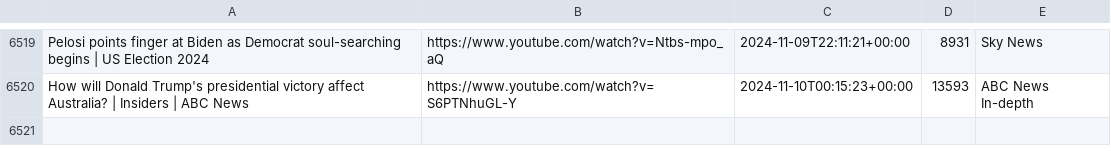
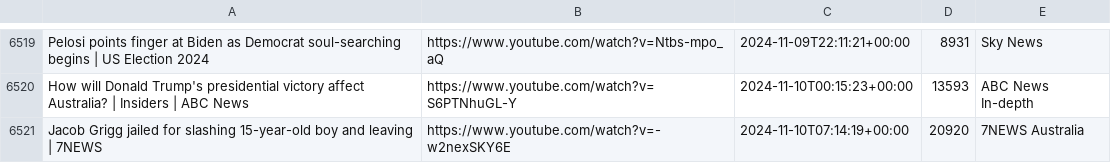
Before and after one commit to alexlaverty/aussienewsvideos, a CSV file: videos.csv, drawn as a sheet; only a part is shown, gaps mark what is left out; the diff names each change by its address in the sheet, - before the commit and + after, or states it on an @@ line.

```diff
--- a/videos.csv
+++ b/videos.csv
+row 6521: Jacob Grigg jailed for slashing 15-year-old boy and leaving | 7NEWS | https://www.youtube.com/watch?v=-w2nexSKY6E | 2024-11-10T07:14:19+00:00 | 20920 | 7NEWS Australia
```
